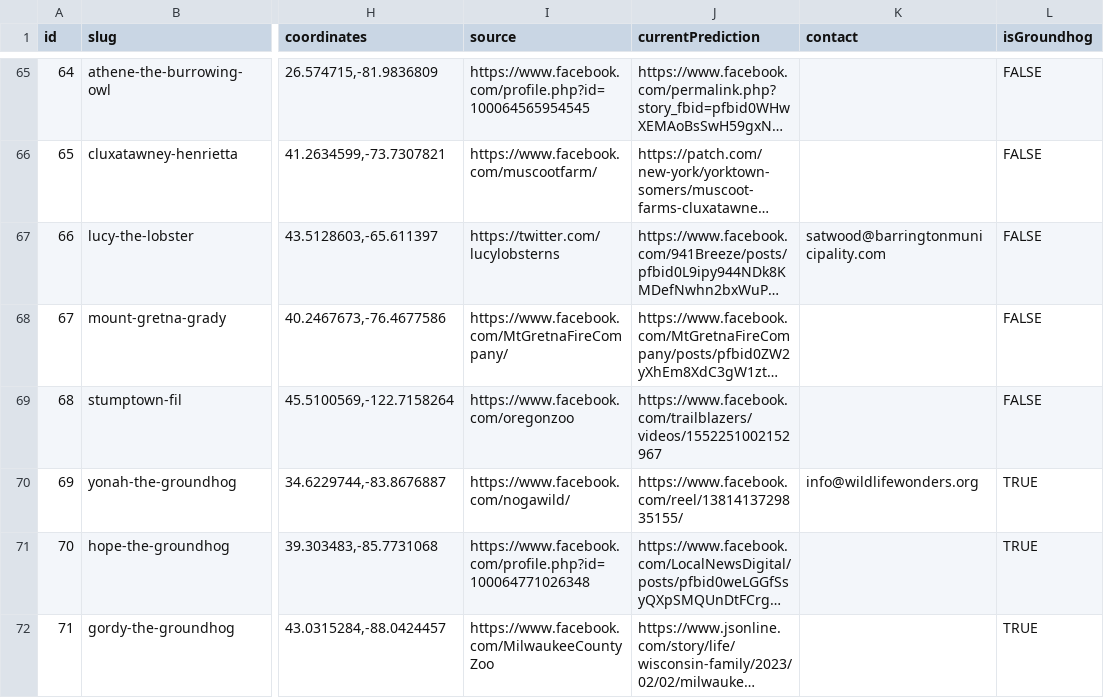
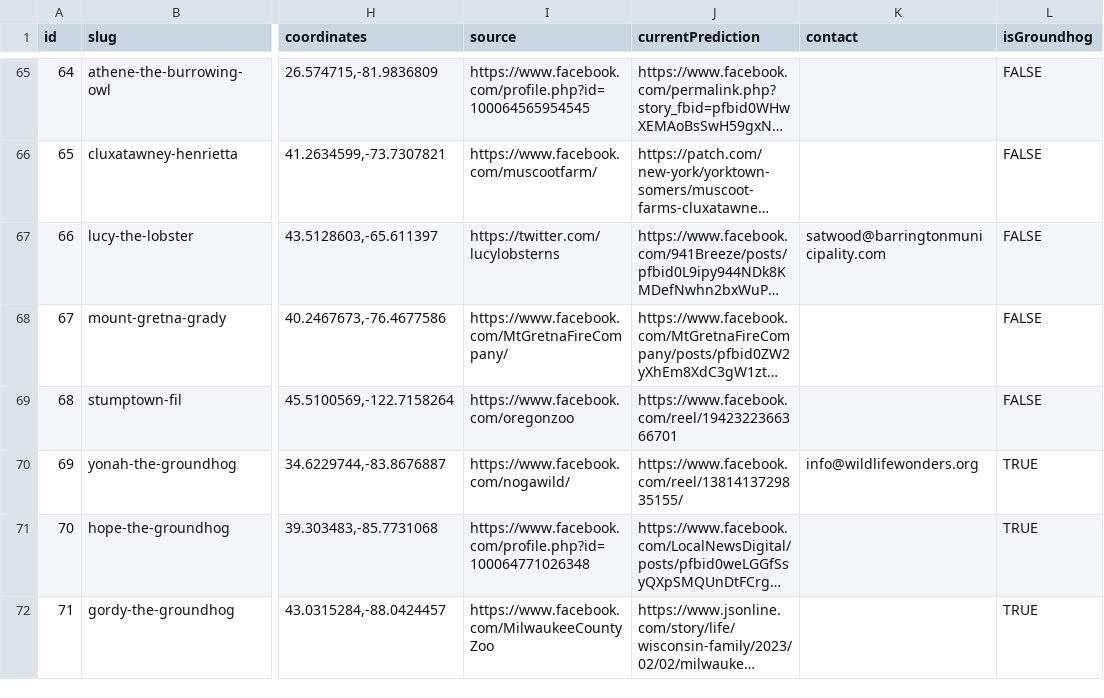
Before and after one commit to pcraig3/ghog-day, a CSV file: csv/groundhogs.csv, drawn as a sheet; only a part is shown, gaps mark what is left out; long unchanged cells end in …; the diff covers the shown part only; the diff names each change by its address in the sheet, - before the commit and + after, or states it on an @@ line.

Commit message:
6 more predictions
Uh oh, more winter ❄️

```diff
--- a/csv/groundhogs.csv
+++ b/csv/groundhogs.csv
-J69 (currentPrediction): https://www.facebook.com/trailblazers/videos/1552251002152967
+J69 (currentPrediction): https://www.facebook.com/reel/1942322366366701
```
Also changed, not shown: 7 edited cells elsewhere in this file, csv/predictions/fenwick-flossie.csv, csv/predictions/grover-and-sue.csv, 6 other files.
